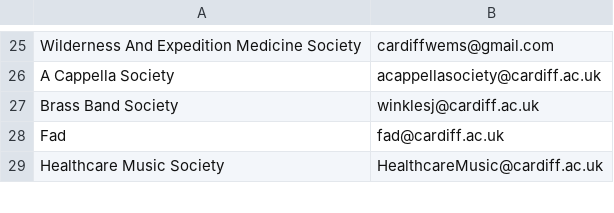
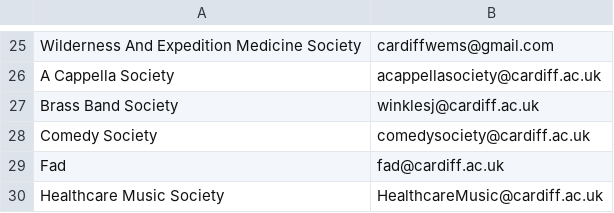
Before and after one commit to kcsoc/society-email-scrape, a CSV file: docs/output/cardiff.csv, drawn as a sheet; only a part is shown, gaps mark what is left out; the diff names each change by its address in the sheet, - before the commit and + after, or states it on an @@ line.

```diff
--- a/docs/output/cardiff.csv
+++ b/docs/output/cardiff.csv
+row 28: Comedy Society | comedysociety@cardiff.ac.uk
```
Also changed, not shown: docs/output/hertfordshire.csv, docs/output/imperial.csv.
